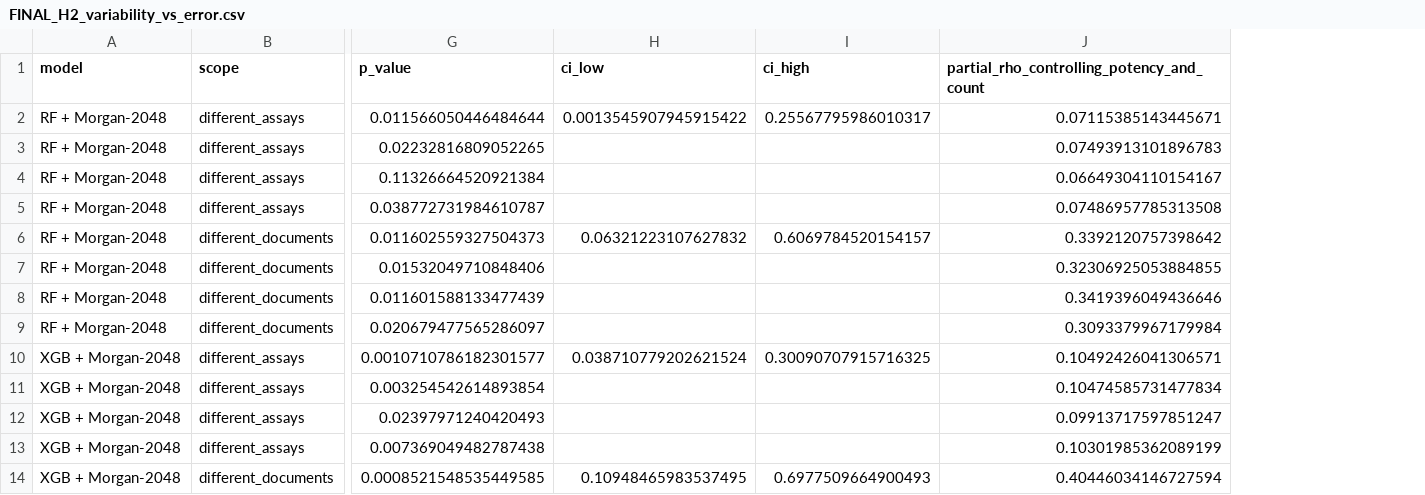
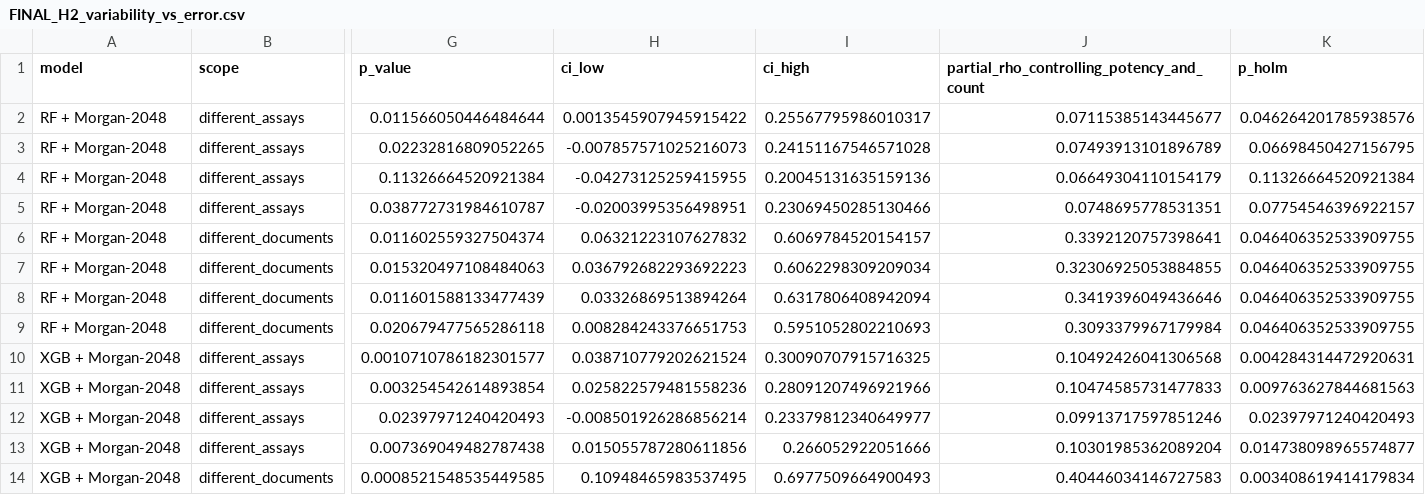
Before and after one commit to snumryk/TRPA1-ML-benchmark, a CSV file: results/tables/FINAL_H2_variability_vs_error.csv, drawn as a sheet; only a part is shown, gaps mark what is left out; the diff covers the shown part only; the diff names each change by its address in the sheet, - before the commit and + after, or states it on an @@ line.

```diff
--- a/results/tables/FINAL_H2_variability_vs_error.csv
+++ b/results/tables/FINAL_H2_variability_vs_error.csv
+column K (p_holm), rows 2-14: 0.046264201785938576 | 0.06698450427156795 | 0.11326664520921384 | 0.07754546396922157 | 0.046406352533909755 | 0.046406352533909755 | 0.046406352533909755 | 0.046406352533909755 | 0.004284314472920631 | 0.009763627844681563 | 0.02397971240420493 | 0.014738098965574877 | 0.003408619414179834
-J2: 0.07115385143445671
+J2: 0.07115385143445677
-H3 (ci_low): (empty)
+H3 (ci_low): -0.007857571025216073
-I3 (ci_high): (empty)
+I3 (ci_high): 0.24151167546571028
-J3: 0.07493913101896783
+J3: 0.07493913101896789
-H4 (ci_low): (empty)
+H4 (ci_low): -0.04273125259415955
-I4 (ci_high): (empty)
+I4 (ci_high): 0.20045131635159136
-J4: 0.06649304110154167
+J4: 0.06649304110154179
-H5 (ci_low): (empty)
+H5 (ci_low): -0.02003995356498951
-I5 (ci_high): (empty)
+I5 (ci_high): 0.23069450285130466
-J5: 0.07486957785313508
+J5: 0.0748695778531351
-G6 (p_value): 0.011602559327504373
+G6 (p_value): 0.011602559327504374
-J6: 0.3392120757398642
+J6: 0.3392120757398641
-G7 (p_value): 0.01532049710848406
+G7 (p_value): 0.015320497108484063
-H7 (ci_low): (empty)
+H7 (ci_low): 0.036792682293692223
-I7 (ci_high): (empty)
+I7 (ci_high): 0.6062298309209034
-H8 (ci_low): (empty)
+H8 (ci_low): 0.03326869513894264
-I8 (ci_high): (empty)
+I8 (ci_high): 0.6317806408942094
-G9 (p_value): 0.020679477565286097
+G9 (p_value): 0.020679477565286118
-H9 (ci_low): (empty)
+H9 (ci_low): 0.008284243376651753
-I9 (ci_high): (empty)
+I9 (ci_high): 0.5951052802210693
-J10: 0.10492426041306571
+J10: 0.10492426041306568
-H11 (ci_low): (empty)
+H11 (ci_low): 0.025822579481558236
-I11 (ci_high): (empty)
+I11 (ci_high): 0.28091207496921966
-J11: 0.10474585731477834
+J11: 0.10474585731477833
-H12 (ci_low): (empty)
+H12 (ci_low): -0.008501926286856214
-I12 (ci_high): (empty)
+I12 (ci_high): 0.23379812340649977
-J12: 0.09913717597851247
+J12: 0.09913717597851246
-H13 (ci_low): (empty)
+H13 (ci_low): 0.015055787280611856
-I13 (ci_high): (empty)
+I13 (ci_high): 0.266052922051666
-J13: 0.10301985362089199
+J13: 0.10301985362089204
-J14: 0.40446034146727594
+J14: 0.40446034146727583
```
Also changed, not shown: 9 edited cells elsewhere in this file, results/tables/FINAL_H1_scaffold_performance.csv, results/tables/FINAL_H4_similarity_vs_error.csv, 9 other files.
